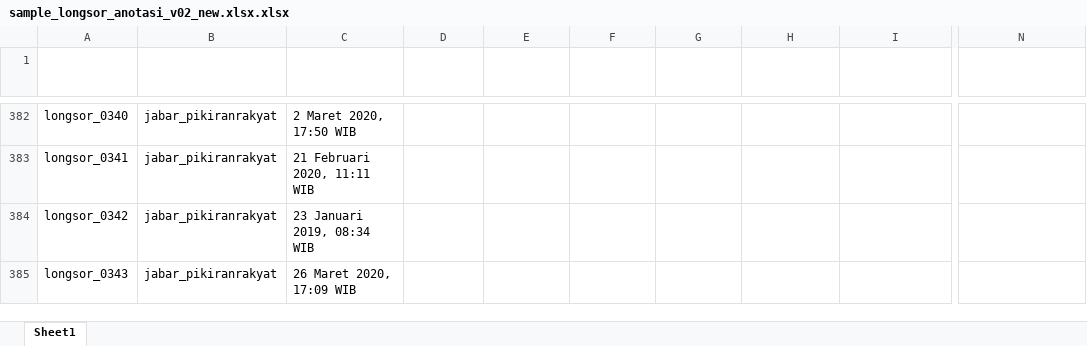
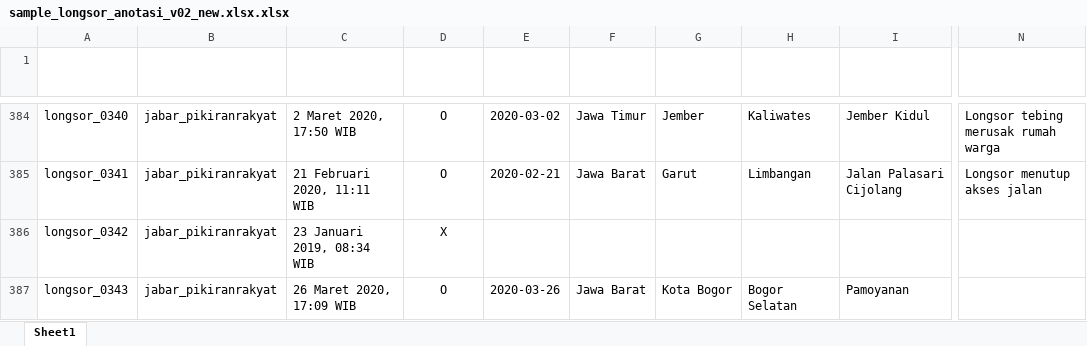
Before and after one commit to gusman/anotated_data, an Excel workbook: longsor/v02_new/sample_longsor_anotasi_v02_new.xlsx.xlsx, sheet Sheet1, drawn as a sheet; only a part is shown, gaps mark what is left out; values as stored, in another font and other column widths than the file's, no borders; table styles not drawn; addresses are those after the commit; the diff covers the shown part only; the diff names each change by its address in the sheet, - before the commit and + after, or states it on an @@ line.

```diff
--- a/longsor/v02_new/sample_longsor_anotasi_v02_new.xlsx.xlsx (sheet Sheet1)
+++ b/longsor/v02_new/sample_longsor_anotasi_v02_new.xlsx.xlsx (sheet Sheet1)
-D384:D385 (Positif Bencana Alam): (empty)
+D384:D385 (Positif Bencana Alam): O
-E384 (Tanggal Kejadian): (empty)
+E384 (Tanggal Kejadian): 2020-03-02
-F384 (Lokasi ADM1): (empty)
+F384 (Lokasi ADM1): Jawa Timur
-G384 (Lokasi ADM2): (empty)
+G384 (Lokasi ADM2): Jember
-H384 (Lokasi ADM3): (empty)
+H384 (Lokasi ADM3): Kaliwates
-I384 (Lokasi Lainnya): (empty)
+I384 (Lokasi Lainnya): Jember Kidul
-N384 (Dampak Lainnya): (empty)
+N384 (Dampak Lainnya): Longsor tebing merusak rumah warga
-E385 (Tanggal Kejadian): (empty)
+E385 (Tanggal Kejadian): 2020-02-21
-F385 (Lokasi ADM1): (empty)
+F385 (Lokasi ADM1): Jawa Barat
-G385 (Lokasi ADM2): (empty)
+G385 (Lokasi ADM2): Garut
-H385 (Lokasi ADM3): (empty)
+H385 (Lokasi ADM3): Limbangan
-I385 (Lokasi Lainnya): (empty)
+I385 (Lokasi Lainnya): Jalan Palasari Cijolang
-N385 (Dampak Lainnya): (empty)
+N385 (Dampak Lainnya): Longsor menutup akses jalan
-D386 (Positif Bencana Alam): (empty)
+D386 (Positif Bencana Alam): X
-D387 (Positif Bencana Alam): (empty)
+D387 (Positif Bencana Alam): O
-E387 (Tanggal Kejadian): (empty)
+E387 (Tanggal Kejadian): 2020-03-26
-F387 (Lokasi ADM1): (empty)
+F387 (Lokasi ADM1): Jawa Barat
-G387 (Lokasi ADM2): (empty)
+G387 (Lokasi ADM2): Kota Bogor
-H387 (Lokasi ADM3): (empty)
+H387 (Lokasi ADM3): Bogor Selatan
-I387 (Lokasi Lainnya): (empty)
+I387 (Lokasi Lainnya): Pamoyanan
```
Also changed, not shown: other rows of this sheet, 1 other file.
